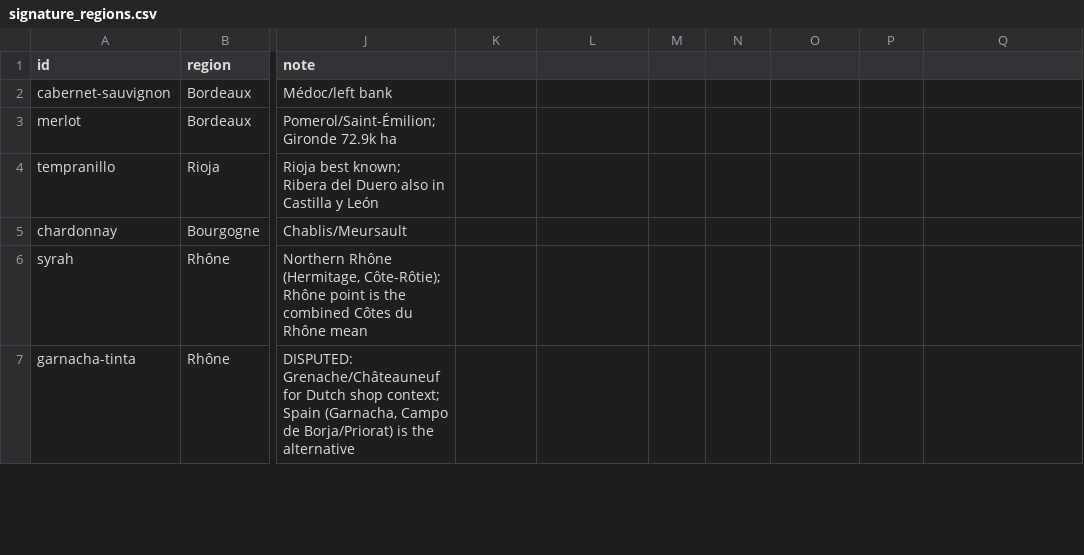
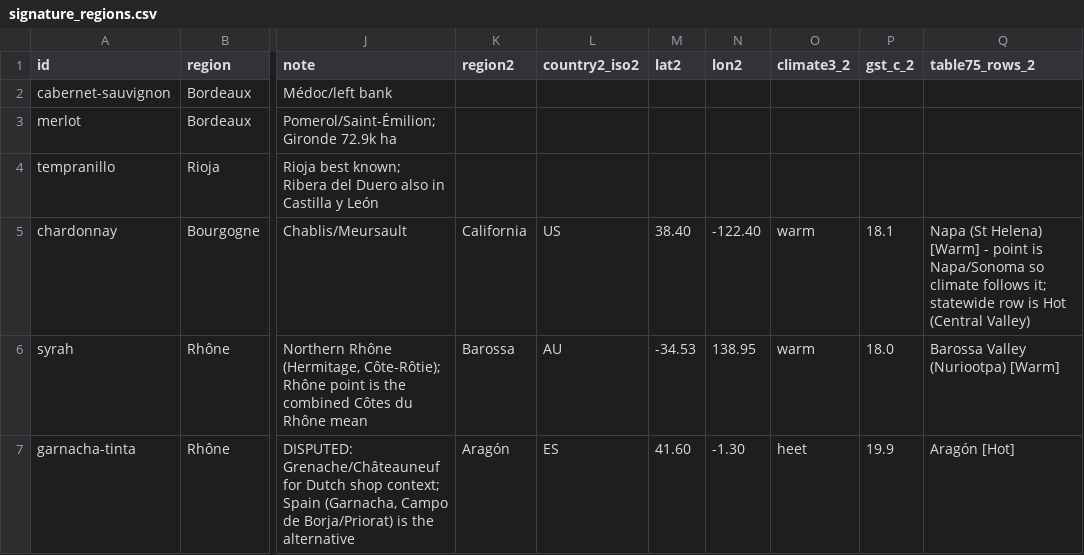
Before and after one commit to GodelloVbP/Grapedle, a CSV file: data/source/signature_regions.csv, drawn as a sheet; only a part is shown, gaps mark what is left out; the diff covers the shown part only; the diff names each change by its address in the sheet, - before the commit and + after, or states it on an @@ line.

```diff
--- a/data/source/signature_regions.csv
+++ b/data/source/signature_regions.csv
-K1: (empty)
+K1: region2
-L1: (empty)
+L1: country2_iso2
-M1: (empty)
+M1: lat2
-N1: (empty)
+N1: lon2
-O1: (empty)
+O1: climate3_2
-P1: (empty)
+P1: gst_c_2
-Q1: (empty)
+Q1: table75_rows_2
-K5 (region2): (empty)
+K5 (region2): California
-L5 (country2_iso2): (empty)
+L5 (country2_iso2): US
-M5 (lat2): (empty)
+M5 (lat2): 38.40
-N5 (lon2): (empty)
+N5 (lon2): -122.40
-O5:O6 (climate3_2): (empty)
+O5:O6 (climate3_2): warm
-P5 (gst_c_2): (empty)
+P5 (gst_c_2): 18.1
-Q5 (table75_rows_2): (empty)
+Q5 (table75_rows_2): Napa (St Helena) [Warm] - point is Napa/Sonoma so climate follows it; statewide row is Hot (Central Valley)
-K6 (region2): (empty)
+K6 (region2): Barossa
-L6 (country2_iso2): (empty)
+L6 (country2_iso2): AU
-M6 (lat2): (empty)
+M6 (lat2): -34.53
-N6 (lon2): (empty)
+N6 (lon2): 138.95
-P6 (gst_c_2): (empty)
+P6 (gst_c_2): 18.0
-Q6 (table75_rows_2): (empty)
+Q6 (table75_rows_2): Barossa Valley (Nuriootpa) [Warm]
-K7 (region2): (empty)
+K7 (region2): Aragón
-L7 (country2_iso2): (empty)
+L7 (country2_iso2): ES
-M7 (lat2): (empty)
+M7 (lat2): 41.60
-N7 (lon2): (empty)
+N7 (lon2): -1.30
-O7 (climate3_2): (empty)
+O7 (climate3_2): heet
-P7 (gst_c_2): (empty)
+P7 (gst_c_2): 19.9
-Q7 (table75_rows_2): (empty)
+Q7 (table75_rows_2): Aragón [Hot]
```
Also changed, not shown: 55 edited cells elsewhere in this file, 13 other files.
